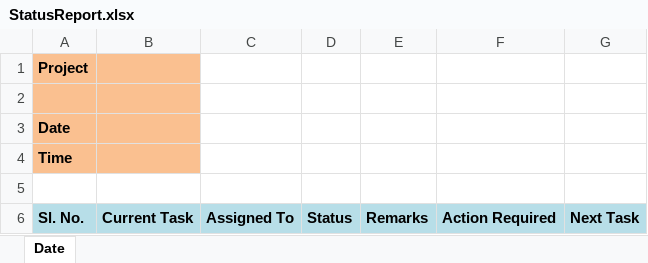
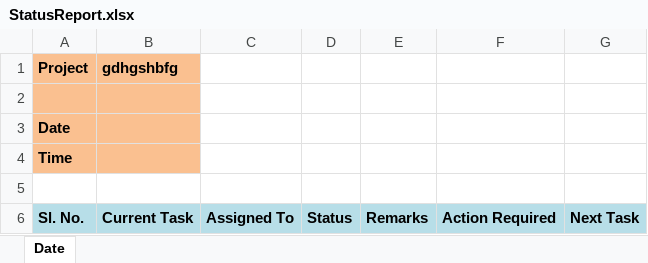
Before and after one commit to Bajarangi/demo, an Excel workbook: trunk/Internal/EasiCab/Documents/Weekly Status/StatusReport.xlsx, sheet Date, drawn as a sheet; values as stored, in another font and other column widths than the file's, no borders; the diff names each change by its address in the sheet, - before the commit and + after, or states it on an @@ line.

Commit message:
changes

```diff
--- a/trunk/Internal/EasiCab/Documents/Weekly Status/StatusReport.xlsx (sheet Date)
+++ b/trunk/Internal/EasiCab/Documents/Weekly Status/StatusReport.xlsx (sheet Date)
-B1: (empty)
+B1: gdhgshbfg
```
